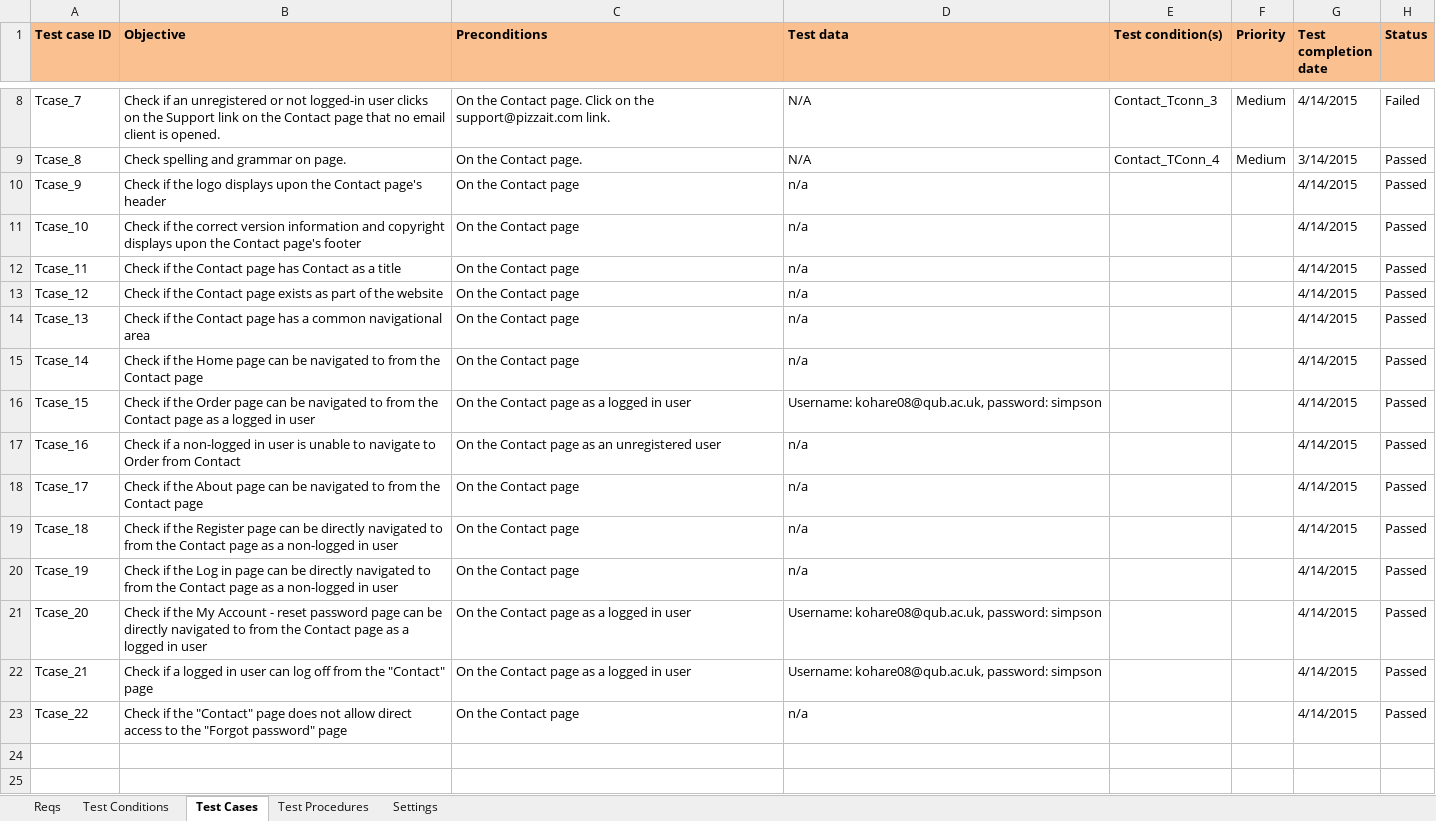
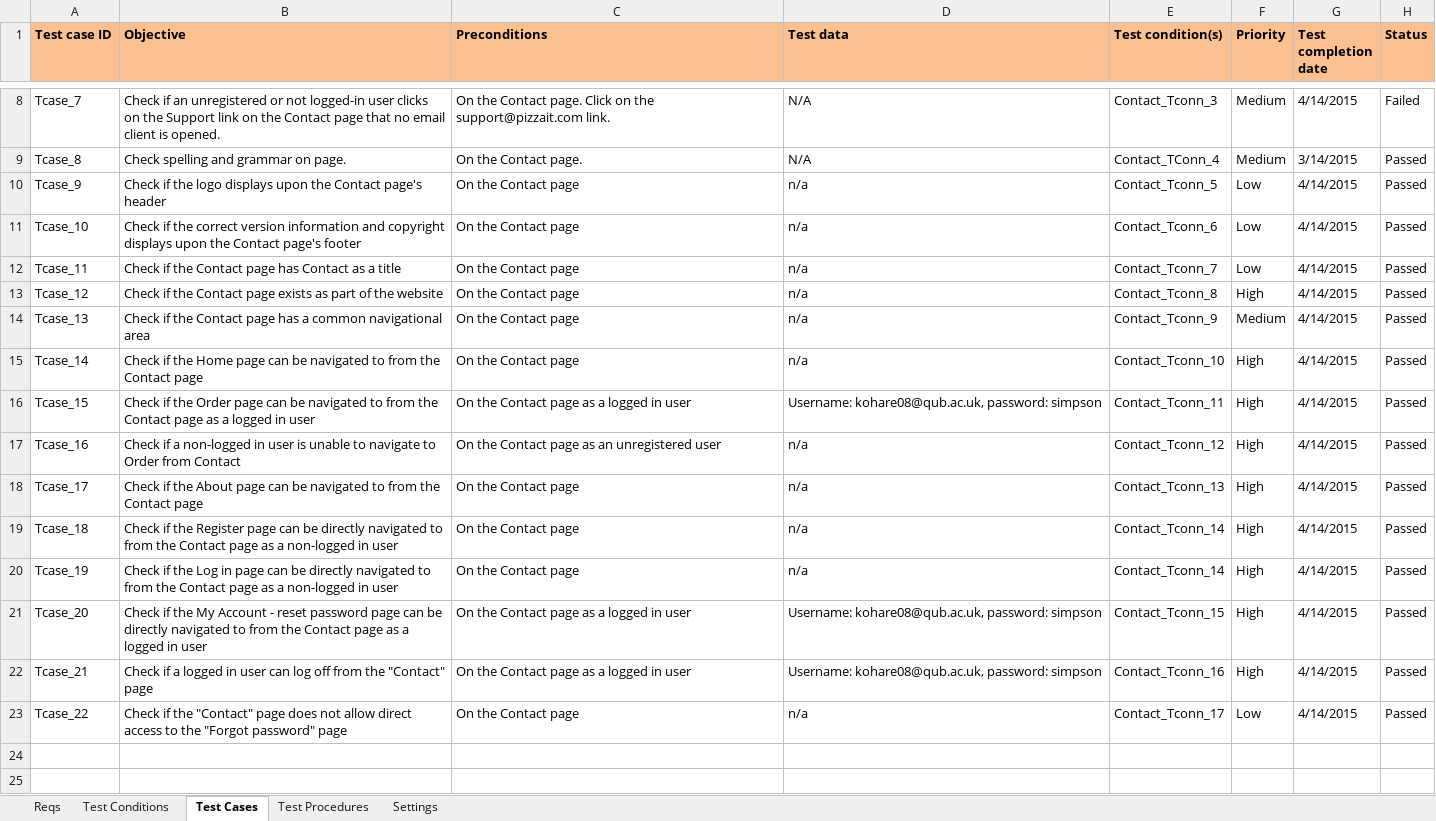
Before and after one commit to KevinOHare/Software-Testing-And-Verification, an Excel workbook: Testing Spreadsheet v1.0 ContactPage Jonnie.xlsx, sheet Test Cases, drawn as a sheet; only a part is shown, gaps mark what is left out; values as stored, in another font and other column widths than the file's, no borders; charts and pictures and conditional formats not drawn; the diff names each change by its address in the sheet, - before the commit and + after, or states it on an @@ line.

Commit message:
contact and forgot password page updates

```diff
--- a/Testing Spreadsheet v1.0 ContactPage Jonnie.xlsx (sheet Test Cases)
+++ b/Testing Spreadsheet v1.0 ContactPage Jonnie.xlsx (sheet Test Cases)
-E10 (Test condition(s)): (empty)
+E10 (Test condition(s)): Contact_Tconn_5
-F10:F12 (Priority): (empty)
+F10:F12 (Priority): Low
-E11 (Test condition(s)): (empty)
+E11 (Test condition(s)): Contact_Tconn_6
-E12 (Test condition(s)): (empty)
+E12 (Test condition(s)): Contact_Tconn_7
-E13 (Test condition(s)): (empty)
+E13 (Test condition(s)): Contact_Tconn_8
-F13 (Priority): (empty)
+F13 (Priority): High
-E14 (Test condition(s)): (empty)
+E14 (Test condition(s)): Contact_Tconn_9
-F14 (Priority): (empty)
+F14 (Priority): Medium
-E15 (Test condition(s)): (empty)
+E15 (Test condition(s)): Contact_Tconn_10
-F15:F22 (Priority): (empty)
+F15:F22 (Priority): High
-E16 (Test condition(s)): (empty)
+E16 (Test condition(s)): Contact_Tconn_11
-E17 (Test condition(s)): (empty)
+E17 (Test condition(s)): Contact_Tconn_12
-E18 (Test condition(s)): (empty)
+E18 (Test condition(s)): Contact_Tconn_13
-E19:E20 (Test condition(s)): (empty)
+E19:E20 (Test condition(s)): Contact_Tconn_14
-E21 (Test condition(s)): (empty)
+E21 (Test condition(s)): Contact_Tconn_15
-E22 (Test condition(s)): (empty)
+E22 (Test condition(s)): Contact_Tconn_16
-E23 (Test condition(s)): (empty)
+E23 (Test condition(s)): Contact_Tconn_17
-F23 (Priority): (empty)
+F23 (Priority): Low
```
Also changed, not shown: sheet Test Conditions, charts or pictures, Testing Spreadsheet v1.0 ForgotPasswordPage, Jonnie Leathem.xlsx.
